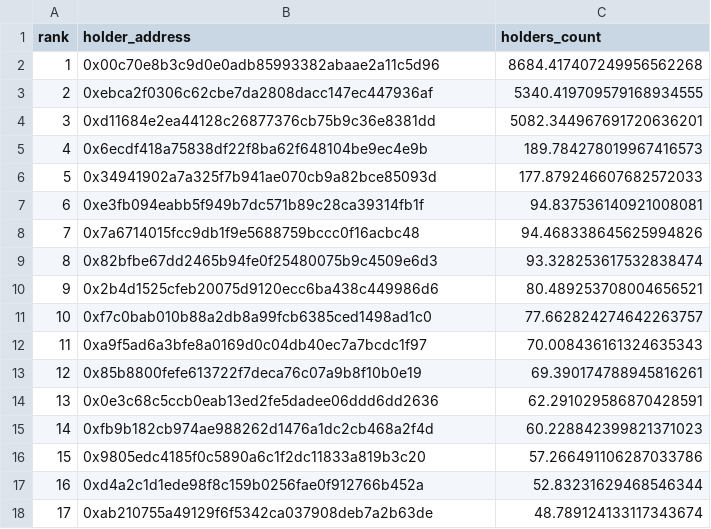
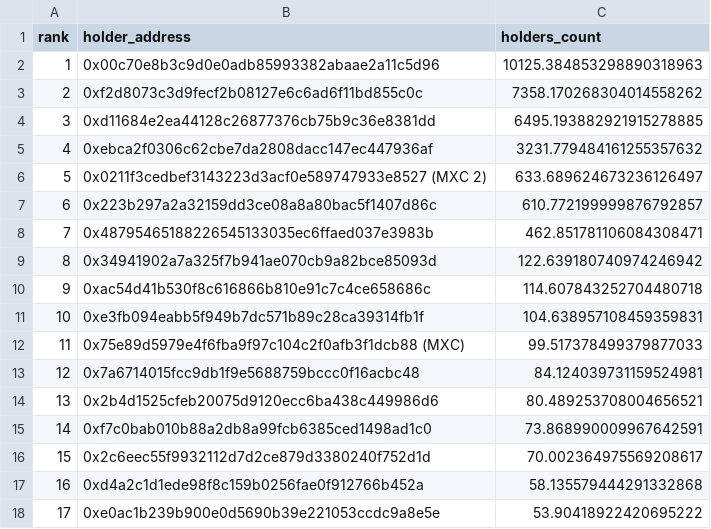
Before and after one commit to birdringxD/Defi-Analysis-Tools, a CSV file: monitor/eth_holders.csv, drawn as a sheet; only a part is shown; the diff covers the shown part only.

```diff
--- a/monitor/eth_holders.csv
+++ b/monitor/eth_holders.csv
@@ -1,18 +1,18 @@
 rank,holder_address,holders_count
-1,0x00c70e8b3c9d0e0adb85993382abaae2a11c5d96,8684.417407249956562268
-2,0xebca2f0306c62cbe7da2808dacc147ec447936af,5340.419709579168934555
-3,0xd11684e2ea44128c26877376cb75b9c36e8381dd,5082.344967691720636201
-4,0x6ecdf418a75838df22f8ba62f648104be9ec4e9b,189.784278019967416573
-5,0x34941902a7a325f7b941ae070cb9a82bce85093d,177.879246607682572033
-6,0xe3fb094eabb5f949b7dc571b89c28ca39314fb1f,94.837536140921008081
-7,0x7a6714015fcc9db1f9e5688759bccc0f16acbc48,94.468338645625994826
-8,0x82bfbe67dd2465b94fe0f25480075b9c4509e6d3,93.328253617532838474
-9,0x2b4d1525cfeb20075d9120ecc6ba438c449986d6,80.489253708004656521
-10,0xf7c0bab010b88a2db8a99fcb6385ced1498ad1c0,77.662824274642263757
-11,0xa9f5ad6a3bfe8a0169d0c04db40ec7a7bcdc1f97,70.008436161324635343
-12,0x85b8800fefe613722f7deca76c07a9b8f10b0e19,69.390174788945816261
-13,0x0e3c68c5ccb0eab13ed2fe5dadee06ddd6dd2636,62.291029586870428591
-14,0xfb9b182cb974ae988262d1476a1dc2cb468a2f4d,60.228842399821371023
-15,0x9805edc4185f0c5890a6c1f2dc11833a819b3c20,57.266491106287033786
-16,0xd4a2c1d1ede98f8c159b0256fae0f912766b452a,52.83231629468546344
-17,0xab210755a49129f6f5342ca037908deb7a2b63de,48.789124133117343674
+1,0x00c70e8b3c9d0e0adb85993382abaae2a11c5d96,10125.384853298890318963
+2,0xf2d8073c3d9fecf2b08127e6c6ad6f11bd855c0c,7358.170268304014558262
+3,0xd11684e2ea44128c26877376cb75b9c36e8381dd,6495.193882921915278885
+4,0xebca2f0306c62cbe7da2808dacc147ec447936af,3231.779484161255357632
+5,0x0211f3cedbef3143223d3acf0e589747933e8527 (MXC 2),633.689624673236126497
+6,0x223b297a2a32159dd3ce08a8a80bac5f1407d86c,610.772199999876792857
+7,0x48795465188226545133035ec6ffaed037e3983b,462.851781106084308471
+8,0x34941902a7a325f7b941ae070cb9a82bce85093d,122.639180740974246942
+9,0xac54d41b530f8c616866b810e91c7c4ce658686c,114.607843252704480718
+10,0xe3fb094eabb5f949b7dc571b89c28ca39314fb1f,104.638957108459359831
+11,0x75e89d5979e4f6fba9f97c104c2f0afb3f1dcb88 (MXC),99.517378499379877033
+12,0x7a6714015fcc9db1f9e5688759bccc0f16acbc48,84.124039731159524981
+13,0x2b4d1525cfeb20075d9120ecc6ba438c449986d6,80.489253708004656521
+14,0xf7c0bab010b88a2db8a99fcb6385ced1498ad1c0,73.868990009967642591
+15,0x2c6eec55f9932112d7d2ce879d3380240f752d1d,70.002364975569208617
+16,0xd4a2c1d1ede98f8c159b0256fae0f912766b452a,58.135579444291332868
+17,0xe0ac1b239b900e0d5690b39e221053ccdc9a8e5e,53.90418922420695222
```
Also changed, not shown: 66 edited cells elsewhere in this file, monitor/holders.csv, 4 other files.
